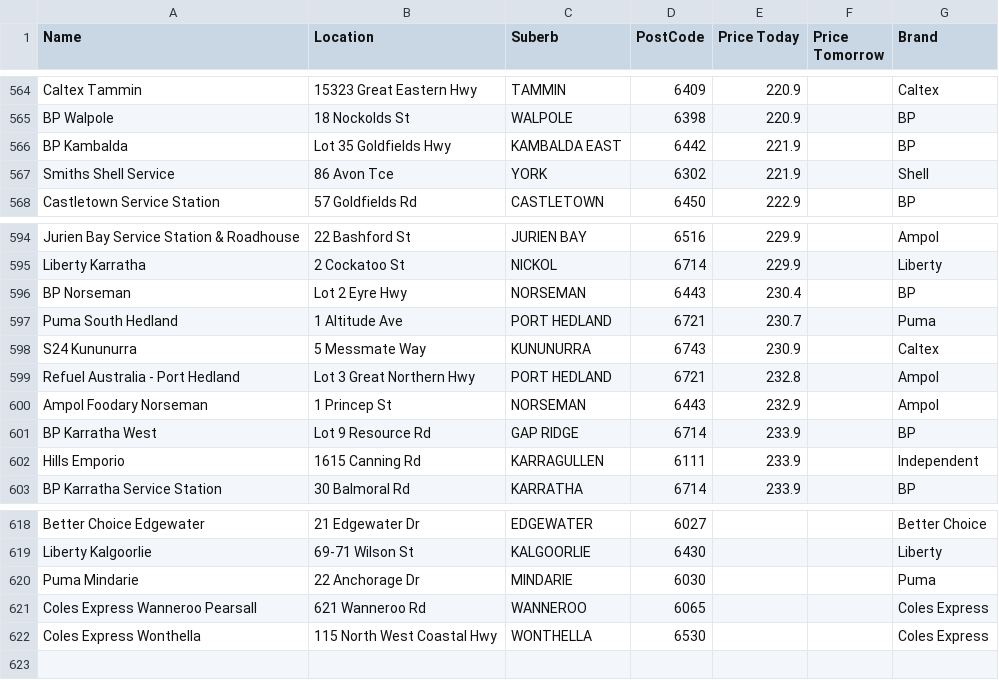
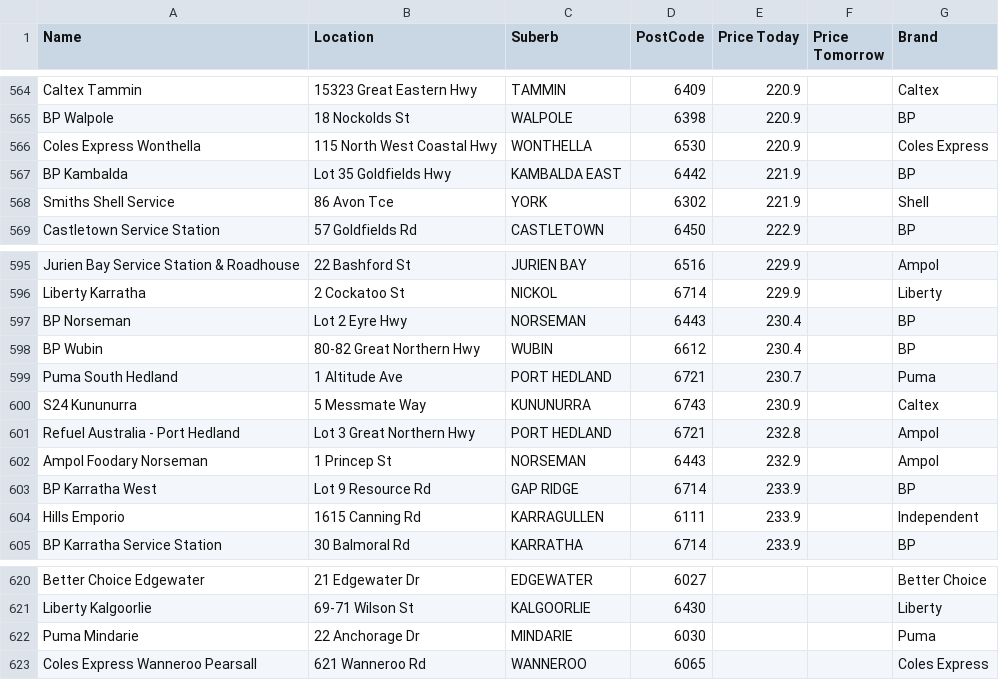
Before and after one commit to Luke3573/WaFuel, a CSV file: WaFuel98.csv, drawn as a sheet; only a part is shown, gaps mark what is left out.

```diff
--- a/WaFuel98.csv
+++ b/WaFuel98.csv
@@ -565,2 +565,3 @@ Caltex Tammin,15323 Great Eastern Hwy,TAMMIN,6409,220.9,,Caltex
 BP Walpole,18 Nockolds St,WALPOLE,6398,220.9,,BP
+Coles Express Wonthella,115 North West Coastal Hwy,WONTHELLA,6530,220.9,,Coles Express
 BP Kambalda,Lot 35 Goldfields Hwy,KAMBALDA EAST,6442,221.9,,BP
@@ -596,2 +597,3 @@ Liberty Karratha,2 Cockatoo St,NICKOL,6714,229.9,,Liberty
 BP Norseman,Lot 2 Eyre Hwy,NORSEMAN,6443,230.4,,BP
+BP Wubin,80-82 Great Northern Hwy,WUBIN,6612,230.4,,BP
 Puma South Hedland,1 Altitude Ave,PORT HEDLAND,6721,230.7,,Puma
@@ -621,2 +623 @@ Puma Mindarie,22 Anchorage Dr,MINDARIE,6030,,,Puma
 Coles Express Wanneroo Pearsall,621 Wanneroo Rd,WANNEROO,6065,,,Coles Express
-Coles Express Wonthella,115 North West Coastal Hwy,WONTHELLA,6530,,,Coles Express
```
Also changed, not shown: WaFuelDSL.csv, WaFuelLPG.csv, 1 other file.
